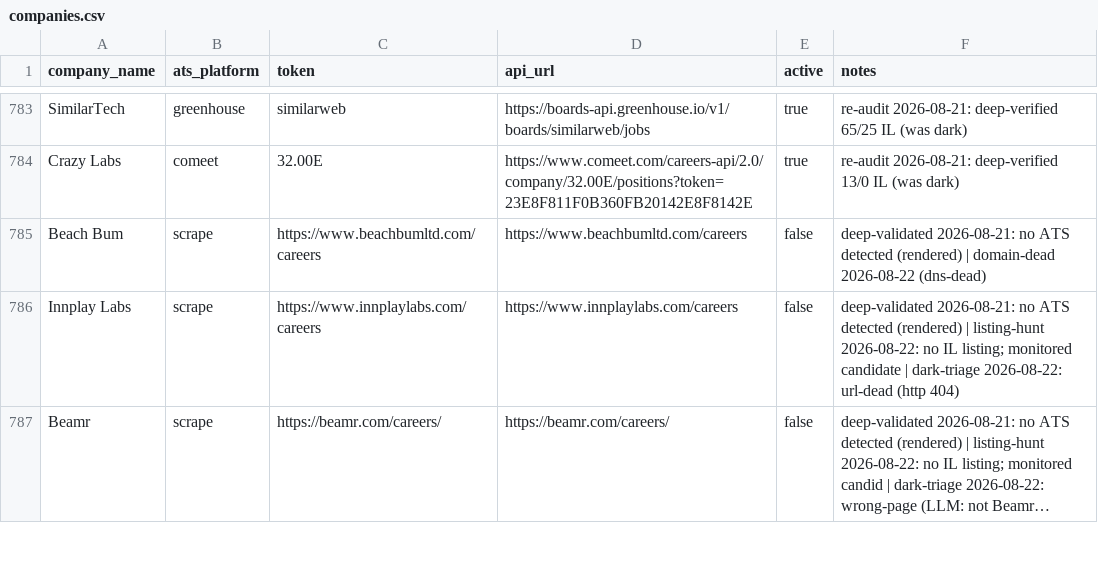
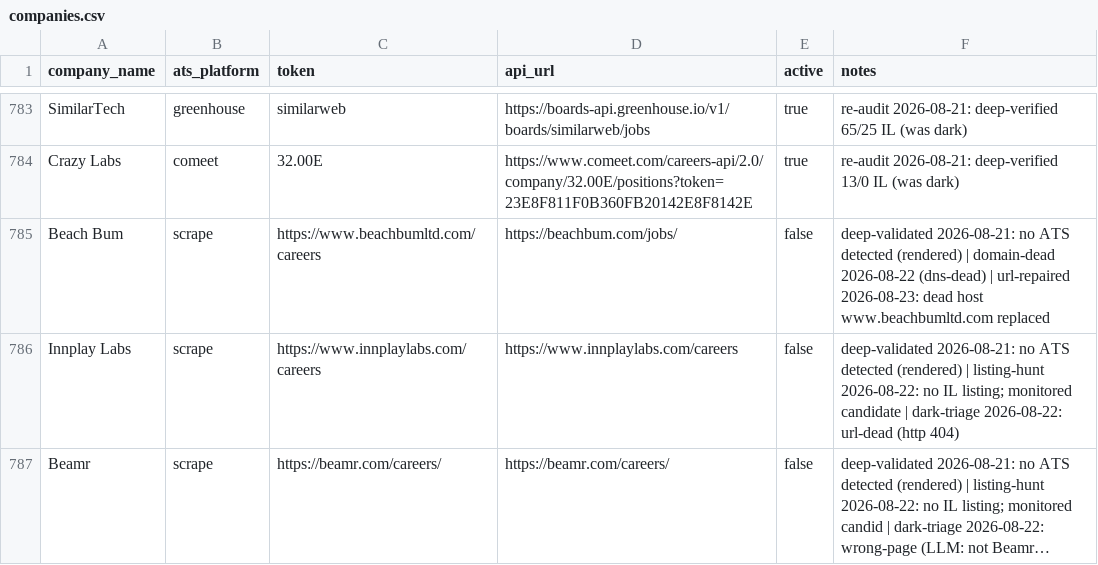
Before and after one commit to AnalystJobsIL/pipeline, a CSV file: companies.csv, drawn as a sheet; only a part is shown, gaps mark what is left out; long unchanged cells end in …; the diff covers the shown part only.

Commit message:
Repair 24 fabricated URLs; catch 4 that pointed at other companies
repair_dead_urls resolved 27 of the 43 NXDOMAIN rows to live careers pages. QA of
those 27 found 3 that were a DIFFERENT real company, accepted because the identity
guard matched on a generic industry word or a loose substring:

  Tamar Robotics -> arberobotics.com   ("robotics" is not identity)
  RADLogics      -> rad.com            ("rad" merely prefixes "radlogics")
  Noogata        -> nooga.net          (5 vs 7 chars is not the same name)

Guard tightened: ~45 industry words excluded from identity evidence; containment
now requires near-equal length; a distinctive-word hit with lots of extra domain
content returns the new "weak" verdict instead of asserting a match. And
page_mentions_company() — does the fetched page actually NAME the company —
which beats every domain heuristic and now gates a weak verdict before a repair.

Verified end state of the 27: 24 confirmed (20 by domain, 4 by page content),
3 reverted. Phoenix Financial also reverted — its ORIGINAL url was
careers.arizonafinancial.org, i.e. already another company, so the row is
untrustworthy and is now flagged for manual resolution rather than guessed at.

Wins worth noting: Shortical resolved to comeet.com/jobs/shortical/3B.00A — a
natively supported platform, like Lili. Also Teva, Amdocs, SolarEdge, Renesas,
Edwards, Cyberbit, Upsolver, QEDIT, Pliops, Product Madness.

```diff
--- a/companies.csv
+++ b/companies.csv
@@ -784,3 +784,3 @@ SimilarTech,greenhouse,similarweb,https://boards-api.greenhouse.io/v1/boards/sim
 Crazy Labs,comeet,32.00E,https://www.comeet.com/careers-api/2.0/company/32.00E/positions?token=23E8F811F0B360FB20142E8F8142E,true,re-audit 2026-08-21: deep-verified 13/0 IL (was dark)
-Beach Bum,scrape,https://www.beachbumltd.com/careers,https://www.beachbumltd.com/careers,false,deep-validated 2026-08-21: no ATS detected (rendered) | domain-dead 2026-08-22 (dns-dead)
+Beach Bum,scrape,https://www.beachbumltd.com/careers,https://beachbum.com/jobs/,false,deep-validated 2026-08-21: no ATS detected (rendered) | domain-dead 2026-08-22 (dns-dead) | url-repaired 2026-08-23: dead host www.beachbumltd.com replaced
 Innplay Labs,scrape,https://www.innplaylabs.com/careers,https://www.innplaylabs.com/careers,false,deep-validated 2026-08-21: no ATS detected (rendered) | listing-hunt 2026-08-22: no IL listing; monitored candidate | dark-triage 2026-08-22: url-dead (http 404)
```
Also changed, not shown: 52 edited cells elsewhere in this file, 3 other files.
